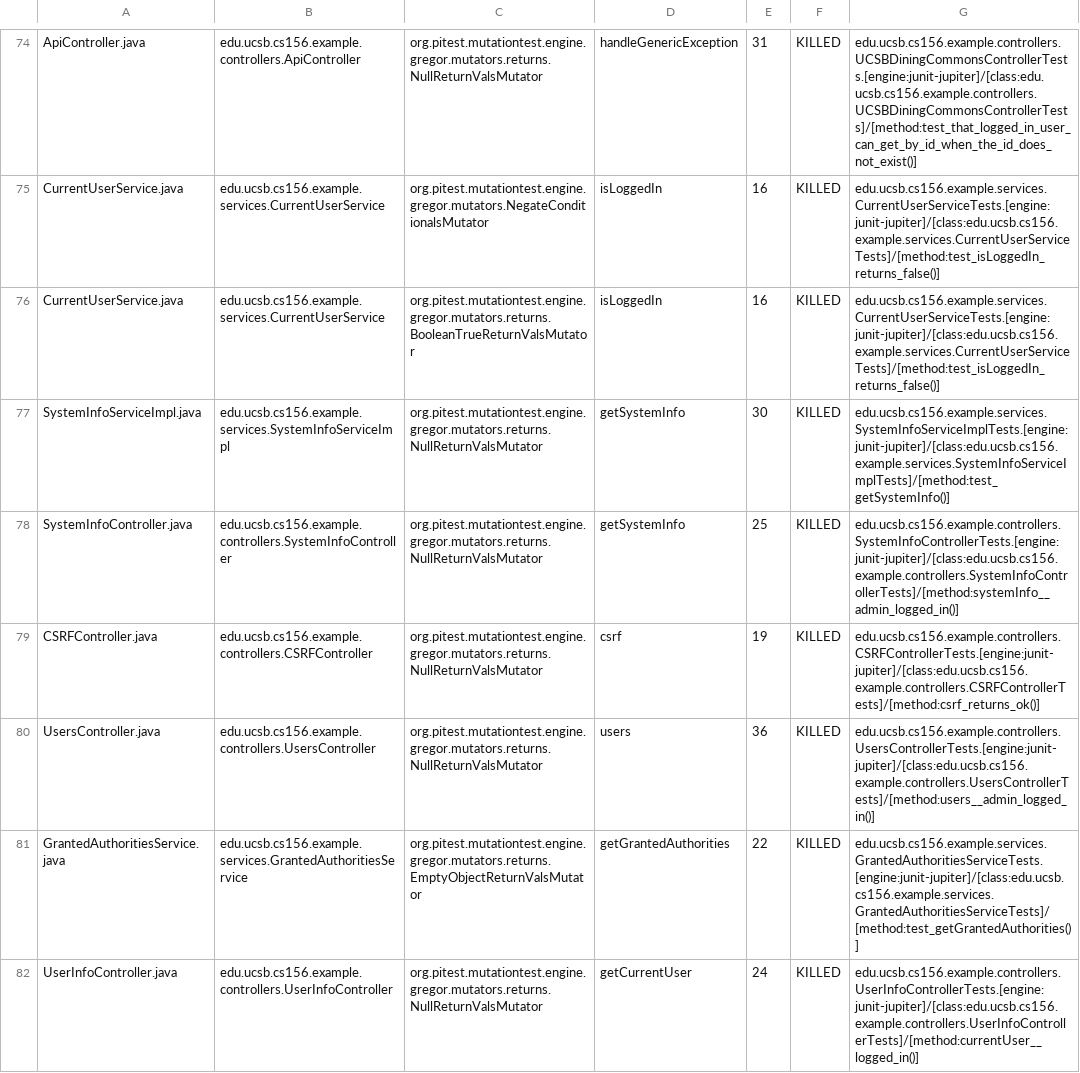
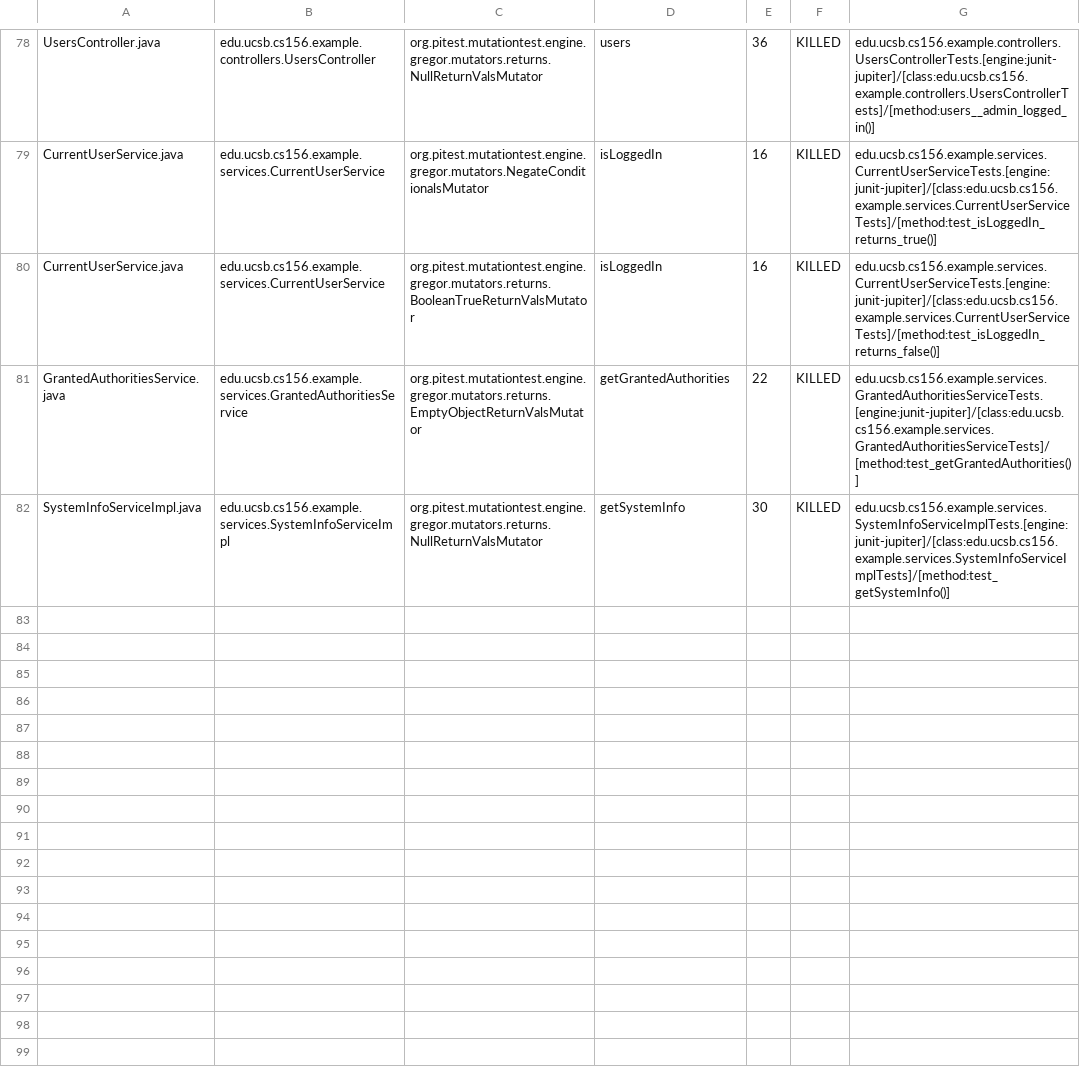
Before and after one commit to ucsb-cs156-w24/team03-w24-4pm-3, a CSV file: prs/81/pitest/mutations.csv, drawn as a sheet; only a part is shown, gaps mark what is left out; removed rows and columns are numbered as before the commit, all else as after; the diff covers the shown part only; the diff names each change by its address in the sheet, - before the commit and + after, or states it on an @@ line.

Commit message:
Deploying to gh-pages from @ ucsb-cs156-w24/team03-w24-4pm-3@606ab2aa841c4d5b745484b49bcf810452e27e91 🚀

```diff
--- a/prs/81/pitest/mutations.csv
+++ b/prs/81/pitest/mutations.csv
-A78: ApiController.java
+A78: UsersController.java
-B78: edu.ucsb.cs156.example.controllers.ApiController
+B78: edu.ucsb.cs156.example.controllers.UsersController
-D78: handleGenericException
+D78: users
-E78: 31
+E78: 36
-G78: edu.ucsb.cs156.example.controllers.UCSBDiningCommonsControllerTests.[engine:junit-jupiter]/[class:edu.ucsb.cs156.example.controllers.UCSBDiningCommonsControllerTests]/[method:test_that_logged_in_user_can_get_by_id_when_the_id_does_not_exist()]
+G78: edu.ucsb.cs156.example.controllers.UsersControllerTests.[engine:junit-jupiter]/[class:edu.ucsb.cs156.example.controllers.UsersControllerTests]/[method:users__admin_logged_in()]
-G79: edu.ucsb.cs156.example.services.CurrentUserServiceTests.[engine:junit-jupiter]/[class:edu.ucsb.cs156.example.services.CurrentUserServiceTests]/[method:test_isLoggedIn_returns_false()]
+G79: edu.ucsb.cs156.example.services.CurrentUserServiceTests.[engine:junit-jupiter]/[class:edu.ucsb.cs156.example.services.CurrentUserServiceTests]/[method:test_isLoggedIn_returns_true()]
@@ row 78 moved to row 39: SystemInfoController.java @@
@@ row 79 moved to row 4: CSRFController.java @@
-row 80: UsersController.java | edu.ucsb.cs156.example.controllers.UsersController | org.pitest.mutationtest.engine.gregor.mutators.returns.NullReturnValsMutator | users | 36 | KILLED | edu.ucsb.cs156.example.controllers.UsersControllerTests.[engine:junit-jupiter]/[class:edu.ucsb.cs156.example.controllers.UsersControllerTests]/[method:users__admin_logged_in()]
@@ row 82 moved to row 77: UserInfoController.java @@
```
Also changed, not shown: 1 added row and 51 moved rows elsewhere in this file, 13 other files.
